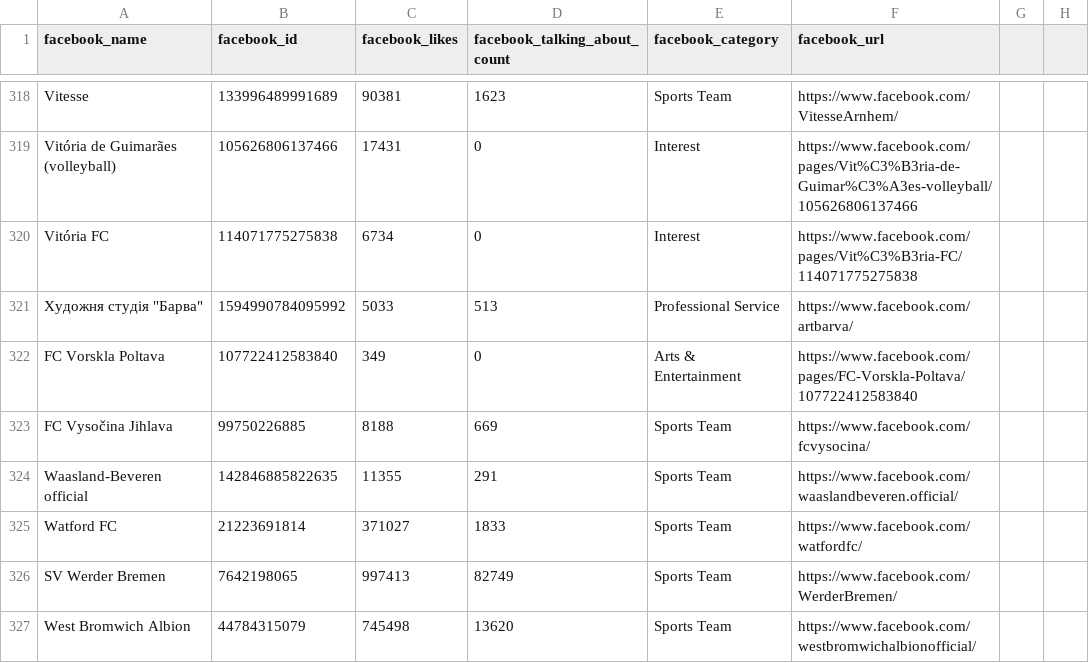
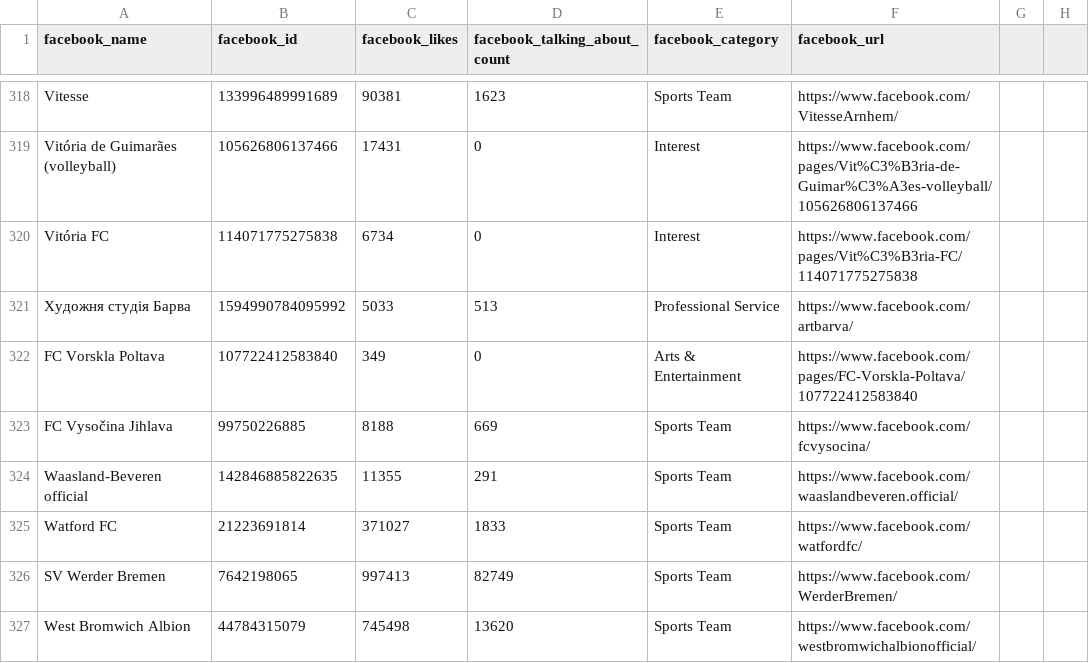
Before and after one commit to gaborlaszlokun/onlab2, a CSV file: main_teams_facebook_stats.csv, drawn as a sheet; only a part is shown, gaps mark what is left out.

Commit message:
Update main_teams_facebook_stats.csv

```diff
--- a/main_teams_facebook_stats.csv
+++ b/main_teams_facebook_stats.csv
@@ -320,3 +320,3 @@ Vitória de Guimarães (volleyball),105626806137466,17431,0,Interest,https://www
 Vitória FC,114071775275838,6734,0,Interest,https://www.facebook.com/pages/Vit%C3%B3ria-FC/114071775275838
-Художня студія "Барва",1594990784095992,5033,513,Professional Service,https://www.facebook.com/artbarva/
+Художня студія Барва,1594990784095992,5033,513,Professional Service,https://www.facebook.com/artbarva/
 FC Vorskla Poltava,107722412583840,349,0,Arts & Entertainment,https://www.facebook.com/pages/FC-Vorskla-Poltava/107722412583840
```
